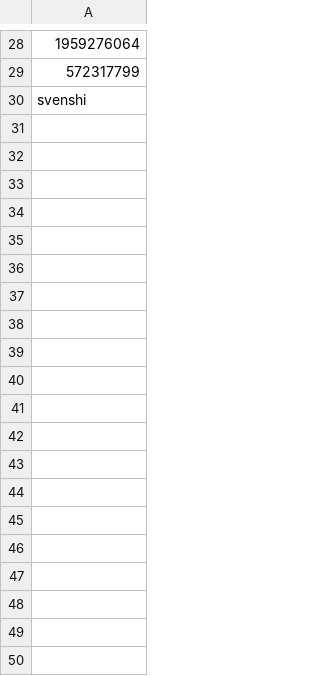
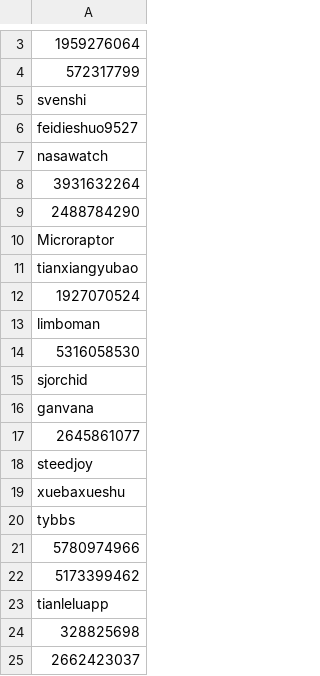
Before and after one commit to mbshqqb/SpiderWeiBo_2, a CSV file: com/weibo_com/用户id.csv, drawn as a sheet; only a part is shown, gaps mark what is left out; the diff covers the shown part only; the diff names each change by its address in the sheet, - before the commit and + after, or states it on an @@ line.

```diff
--- a/com/weibo_com/用户id.csv
+++ b/com/weibo_com/用户id.csv
+row 6: feidieshuo9527
+row 7: nasawatch
+row 8: 3931632264
+row 9: 2488784290
+row 10: Microraptor
+row 11: tianxiangyubao
+row 12: 1927070524
+row 13: limboman
+row 14: 5316058530
+row 15: sjorchid
+row 16: ganvana
+row 17: 2645861077
+row 18: steedjoy
+row 19: xuebaxueshu
+row 20: tybbs
+row 21: 5780974966
+row 22: 5173399462
+row 23: tianleluapp
+row 24: 328825698
+row 25: 2662423037
```
Also changed, not shown: 40 added rows and 25 removed rows elsewhere in this file, 18 other files.
